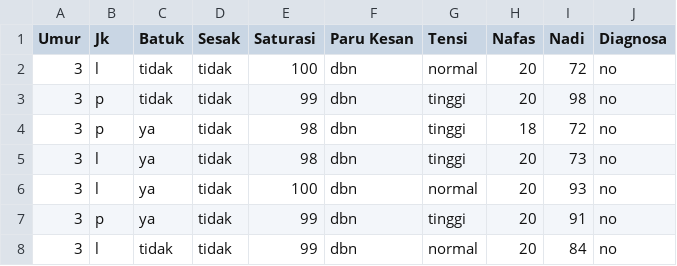
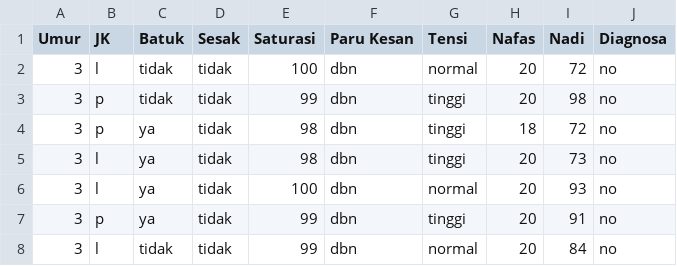
Before and after one commit to Lilik-murdiyah/Dataset, a CSV file: klinikparu800.csv, drawn as a sheet; only a part is shown.

Commit message:
Update klinikparu800.csv

```diff
--- a/klinikparu800.csv
+++ b/klinikparu800.csv
@@ -1,2 +1,2 @@
-Umur,Jk,Batuk,Sesak,Saturasi,Paru Kesan,Tensi,Nafas,Nadi,Diagnosa
+Umur,JK,Batuk,Sesak,Saturasi,Paru Kesan,Tensi,Nafas,Nadi,Diagnosa
 3,l,tidak,tidak,100,dbn,normal,20,72,no
```
